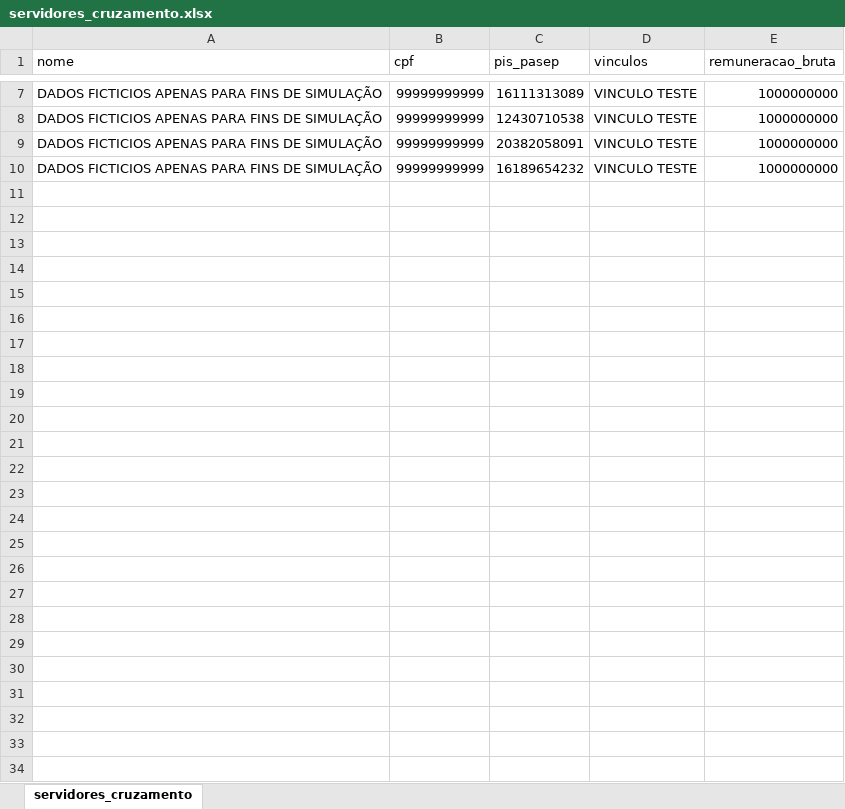
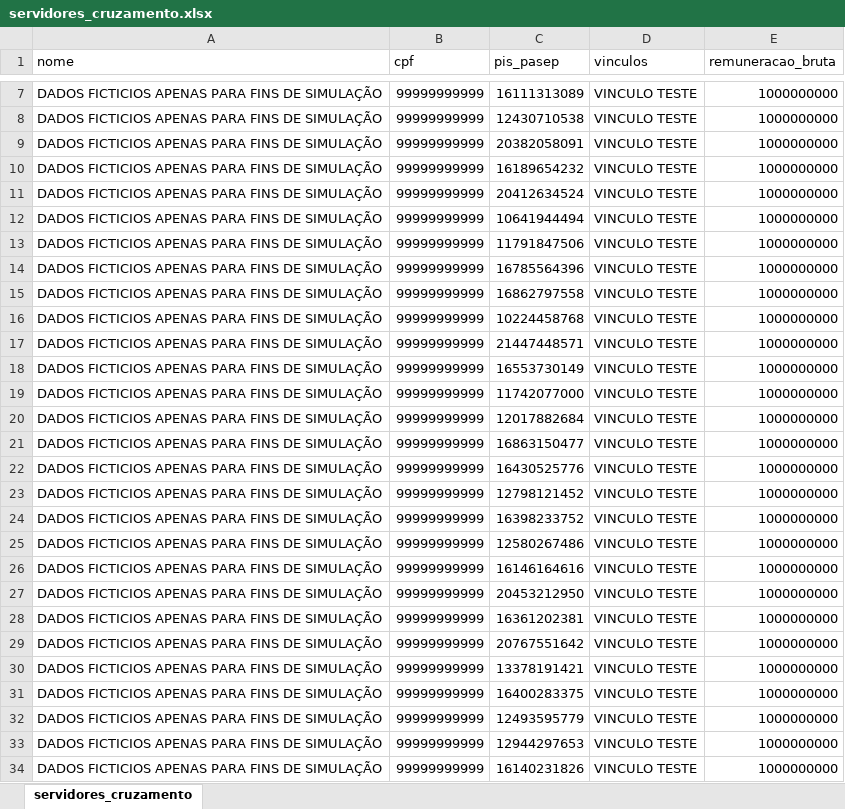
Before and after one commit to CaioSobreira/cruzamento_servidores_bases_federais, an Excel workbook: web/uploads/servidores_cruzamento.xlsx, sheet servidores_cruzamento, drawn as a sheet; only a part is shown, gaps mark what is left out; values as stored, in another font and other column widths than the file's, no borders; the diff names each change by its address in the sheet, - before the commit and + after, or states it on an @@ line.

Commit message:
feat: web funcionalidade de baixar achados dos cruzamentos em funcionamento

```diff
--- a/web/uploads/servidores_cruzamento.xlsx (sheet servidores_cruzamento)
+++ b/web/uploads/servidores_cruzamento.xlsx (sheet servidores_cruzamento)
+row 11: DADOS FICTICIOS APENAS PARA FINS DE SIMULAÇÃO | 99999999999 | 20412634524 | VINCULO TESTE | 1000000000
+row 12: DADOS FICTICIOS APENAS PARA FINS DE SIMULAÇÃO | 99999999999 | 10641944494 | VINCULO TESTE | 1000000000
+row 13: DADOS FICTICIOS APENAS PARA FINS DE SIMULAÇÃO | 99999999999 | 11791847506 | VINCULO TESTE | 1000000000
+row 14: DADOS FICTICIOS APENAS PARA FINS DE SIMULAÇÃO | 99999999999 | 16785564396 | VINCULO TESTE | 1000000000
+row 15: DADOS FICTICIOS APENAS PARA FINS DE SIMULAÇÃO | 99999999999 | 16862797558 | VINCULO TESTE | 1000000000
+row 16: DADOS FICTICIOS APENAS PARA FINS DE SIMULAÇÃO | 99999999999 | 10224458768 | VINCULO TESTE | 1000000000
+row 17: DADOS FICTICIOS APENAS PARA FINS DE SIMULAÇÃO | 99999999999 | 21447448571 | VINCULO TESTE | 1000000000
+row 18: DADOS FICTICIOS APENAS PARA FINS DE SIMULAÇÃO | 99999999999 | 16553730149 | VINCULO TESTE | 1000000000
+row 19: DADOS FICTICIOS APENAS PARA FINS DE SIMULAÇÃO | 99999999999 | 11742077000 | VINCULO TESTE | 1000000000
+row 20: DADOS FICTICIOS APENAS PARA FINS DE SIMULAÇÃO | 99999999999 | 12017882684 | VINCULO TESTE | 1000000000
+row 21: DADOS FICTICIOS APENAS PARA FINS DE SIMULAÇÃO | 99999999999 | 16863150477 | VINCULO TESTE | 1000000000
+row 22: DADOS FICTICIOS APENAS PARA FINS DE SIMULAÇÃO | 99999999999 | 16430525776 | VINCULO TESTE | 1000000000
+row 23: DADOS FICTICIOS APENAS PARA FINS DE SIMULAÇÃO | 99999999999 | 12798121452 | VINCULO TESTE | 1000000000
+row 24: DADOS FICTICIOS APENAS PARA FINS DE SIMULAÇÃO | 99999999999 | 16398233752 | VINCULO TESTE | 1000000000
+row 25: DADOS FICTICIOS APENAS PARA FINS DE SIMULAÇÃO | 99999999999 | 12580267486 | VINCULO TESTE | 1000000000
+row 26: DADOS FICTICIOS APENAS PARA FINS DE SIMULAÇÃO | 99999999999 | 16146164616 | VINCULO TESTE | 1000000000
+row 27: DADOS FICTICIOS APENAS PARA FINS DE SIMULAÇÃO | 99999999999 | 20453212950 | VINCULO TESTE | 1000000000
+row 28: DADOS FICTICIOS APENAS PARA FINS DE SIMULAÇÃO | 99999999999 | 16361202381 | VINCULO TESTE | 1000000000
+row 29: DADOS FICTICIOS APENAS PARA FINS DE SIMULAÇÃO | 99999999999 | 20767551642 | VINCULO TESTE | 1000000000
+row 30: DADOS FICTICIOS APENAS PARA FINS DE SIMULAÇÃO | 99999999999 | 13378191421 | VINCULO TESTE | 1000000000
+row 31: DADOS FICTICIOS APENAS PARA FINS DE SIMULAÇÃO | 99999999999 | 16400283375 | VINCULO TESTE | 1000000000
+row 32: DADOS FICTICIOS APENAS PARA FINS DE SIMULAÇÃO | 99999999999 | 12493595779 | VINCULO TESTE | 1000000000
+row 33: DADOS FICTICIOS APENAS PARA FINS DE SIMULAÇÃO | 99999999999 | 12944297653 | VINCULO TESTE | 1000000000
+row 34: DADOS FICTICIOS APENAS PARA FINS DE SIMULAÇÃO | 99999999999 | 16140231826 | VINCULO TESTE | 1000000000
```
Also changed, not shown: web/modelos/servidores_cruzamento.xlsx, 5 other files.
